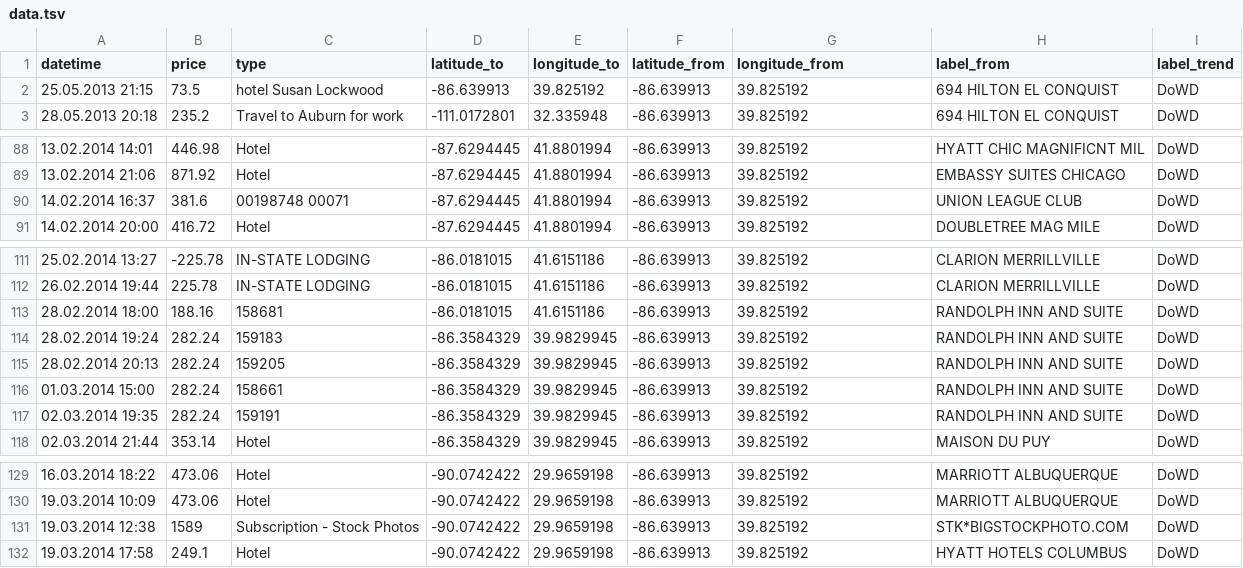
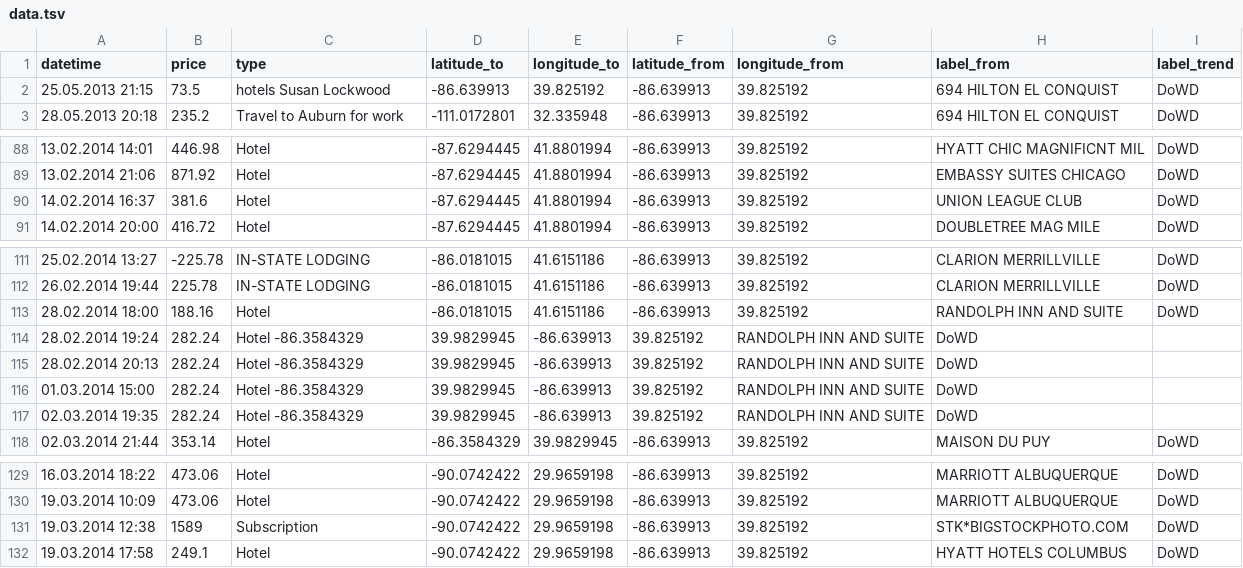
Before and after one commit to artzub/luckylunch, a TSV file: data.tsv, drawn as a sheet; only a part is shown, gaps mark what is left out; the diff covers the shown part only.

```diff
--- a/data.tsv
+++ b/data.tsv
@@ -1,3 +1,3 @@
 datetime	price	type	latitude_to	longitude_to	latitude_from	longitude_from	label_from	label_trend
-25.05.2013 21:15	73.5	hotel Susan Lockwood	-86.639913	39.825192	-86.639913	39.825192	694 HILTON EL CONQUIST    	DoWD
+25.05.2013 21:15	73.5	hotels Susan Lockwood	-86.639913	39.825192	-86.639913	39.825192	694 HILTON EL CONQUIST    	DoWD
 28.05.2013 20:18	235.2	Travel to Auburn for work	-111.0172801	32.335948	-86.639913	39.825192	694 HILTON EL CONQUIST    	DoWD
@@ -89,3 +89,3 @@ datetime	price	type	latitude_to	longitude_to	latitude_from	longitude_from	label_
 13.02.2014 21:06	871.92	Hotel	-87.6294445	41.8801994	-86.639913	39.825192	EMBASSY SUITES CHICAGO    	DoWD
-14.02.2014 16:37	381.6	00198748    00071                                 	-87.6294445	41.8801994	-86.639913	39.825192	UNION LEAGUE CLUB         	DoWD
+14.02.2014 16:37	381.6	  Hotel	-87.6294445	41.8801994	-86.639913	39.825192	UNION LEAGUE CLUB         	DoWD
 14.02.2014 20:00	416.72	Hotel	-87.6294445	41.8801994	-86.639913	39.825192	DOUBLETREE MAG MILE       	DoWD
@@ -112,7 +112,7 @@ datetime	price	type	latitude_to	longitude_to	latitude_from	longitude_from	label_
 26.02.2014 19:44	225.78	IN-STATE LODGING	-86.0181015	41.6151186	-86.639913	39.825192	CLARION MERRILLVILLE      	DoWD
-28.02.2014 18:00	188.16	158681	-86.0181015	41.6151186	-86.639913	39.825192	RANDOLPH INN AND SUITE    	DoWD
-28.02.2014 19:24	282.24	159183	-86.3584329	39.9829945	-86.639913	39.825192	RANDOLPH INN AND SUITE    	DoWD
-28.02.2014 20:13	282.24	159205	-86.3584329	39.9829945	-86.639913	39.825192	RANDOLPH INN AND SUITE    	DoWD
-01.03.2014 15:00	282.24	158661	-86.3584329	39.9829945	-86.639913	39.825192	RANDOLPH INN AND SUITE    	DoWD
-02.03.2014 19:35	282.24	159191	-86.3584329	39.9829945	-86.639913	39.825192	RANDOLPH INN AND SUITE    	DoWD
+28.02.2014 18:00	188.16	Hotel	-86.0181015	41.6151186	-86.639913	39.825192	RANDOLPH INN AND SUITE    	DoWD
+28.02.2014 19:24	282.24	Hotel -86.3584329	39.9829945	-86.639913	39.825192	RANDOLPH INN AND SUITE    	DoWD
+28.02.2014 20:13	282.24	Hotel -86.3584329	39.9829945	-86.639913	39.825192	RANDOLPH INN AND SUITE    	DoWD
+01.03.2014 15:00	282.24	Hotel -86.3584329	39.9829945	-86.639913	39.825192	RANDOLPH INN AND SUITE    	DoWD
+02.03.2014 19:35	282.24	Hotel -86.3584329	39.9829945	-86.639913	39.825192	RANDOLPH INN AND SUITE    	DoWD
 02.03.2014 21:44	353.14	Hotel	-86.3584329	39.9829945	-86.639913	39.825192	MAISON DU PUY             	DoWD
@@ -130,3 +130,3 @@ datetime	price	type	latitude_to	longitude_to	latitude_from	longitude_from	label_
 19.03.2014 10:09	473.06	Hotel	-90.0742422	29.9659198	-86.639913	39.825192	MARRIOTT ALBUQUERQUE      	DoWD
-19.03.2014 12:38	1589	Subscription - Stock Photos	-90.0742422	29.9659198	-86.639913	39.825192	STK*BIGSTOCKPHOTO.COM     	DoWD
+19.03.2014 12:38	1589	Subscription	-90.0742422	29.9659198	-86.639913	39.825192	STK*BIGSTOCKPHOTO.COM     	DoWD
 19.03.2014 17:58	249.1	Hotel	-90.0742422	29.9659198	-86.639913	39.825192	HYATT HOTELS COLUMBUS     	DoWD
```
Also changed, not shown: 63 edited cells elsewhere in this file.
